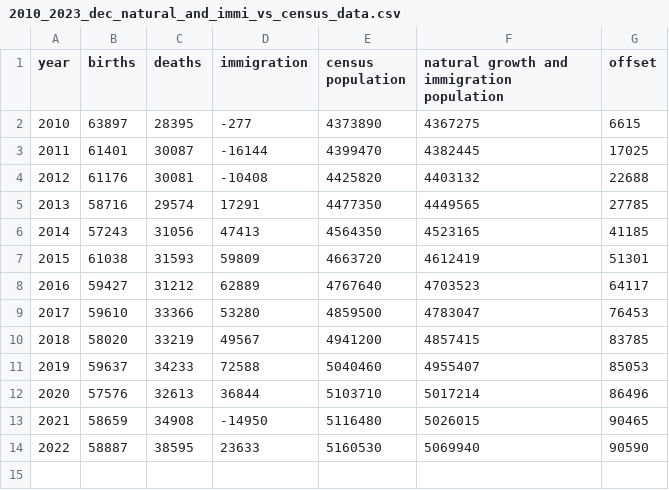
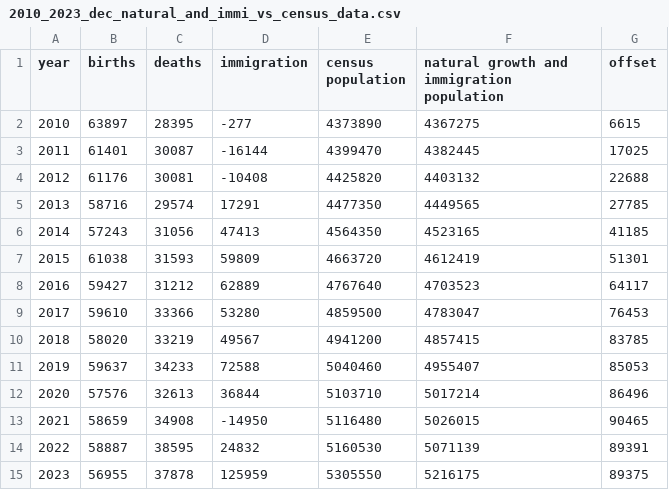
Before and after one commit to OpenVaet/nz_data, a CSV file: data/2010_2023_dec_natural_and_immi_vs_census_data.csv, drawn as a sheet.

Commit message:
NZ Data - v 1.22 - Net Immigration by Age Groups

```diff
--- a/data/2010_2023_dec_natural_and_immi_vs_census_data.csv
+++ b/data/2010_2023_dec_natural_and_immi_vs_census_data.csv
@@ -13,2 +13,3 @@ year,births,deaths,immigration,census population,natural growth and immigration
 2021,58659,34908,-14950,5116480,5026015,90465
-2022,58887,38595,23633,5160530,5069940,90590
+2022,58887,38595,24832,5160530,5071139,89391
+2023,56955,37878,125959,5305550,5216175,89375
```
Also changed, not shown: 8 other files.
